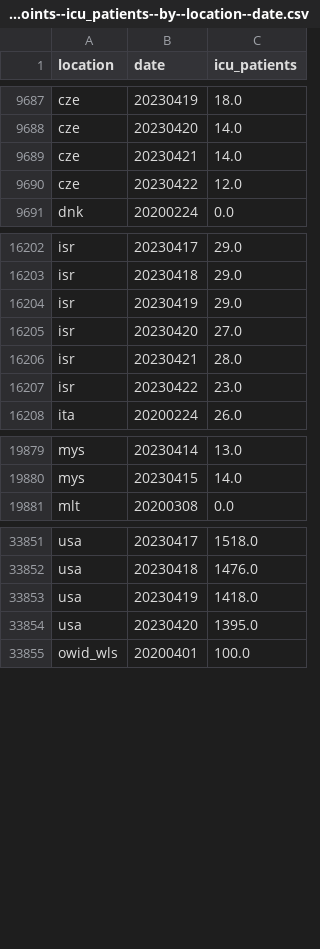
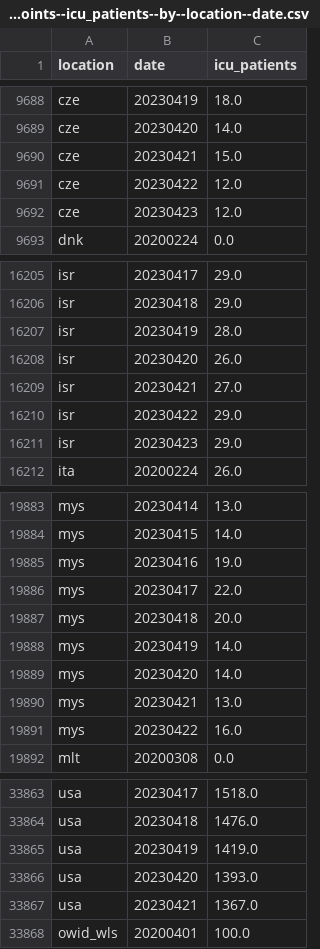
Before and after one commit to open-numbers/ddf--owid--covid_19, a CSV file: ddf--datapoints--icu_patients--by--location--date.csv, drawn as a sheet; only a part is shown, gaps mark what is left out; the diff covers the shown part only.

```diff
--- a/ddf--datapoints--icu_patients--by--location--date.csv
+++ b/ddf--datapoints--icu_patients--by--location--date.csv
@@ -9688,4 +9689,5 @@ cze,20230419,18.0
 cze,20230420,14.0
-cze,20230421,14.0
+cze,20230421,15.0
 cze,20230422,12.0
+cze,20230423,12.0
 dnk,20200224,0.0
@@ -16203,6 +16206,7 @@ isr,20230417,29.0
 isr,20230418,29.0
-isr,20230419,29.0
-isr,20230420,27.0
-isr,20230421,28.0
-isr,20230422,23.0
+isr,20230419,28.0
+isr,20230420,26.0
+isr,20230421,27.0
+isr,20230422,29.0
+isr,20230423,29.0
 ita,20200224,26.0
@@ -19880,2 +19884,9 @@ mys,20230414,13.0
 mys,20230415,14.0
+mys,20230416,19.0
+mys,20230417,22.0
+mys,20230418,20.0
+mys,20230419,14.0
+mys,20230420,14.0
+mys,20230421,13.0
+mys,20230422,16.0
 mlt,20200308,0.0
@@ -33852,4 +33864,5 @@ usa,20230417,1518.0
 usa,20230418,1476.0
-usa,20230419,1418.0
-usa,20230420,1395.0
+usa,20230419,1419.0
+usa,20230420,1393.0
+usa,20230421,1367.0
 owid_wls,20200401,100.0
```
Also changed, not shown: 3 added rows and 8 edited cells elsewhere in this file, ddf--datapoints--hosp_patients--by--location--date.csv, ddf--datapoints--hosp_patients_per_million--by--location--date.csv, 24 other files.
